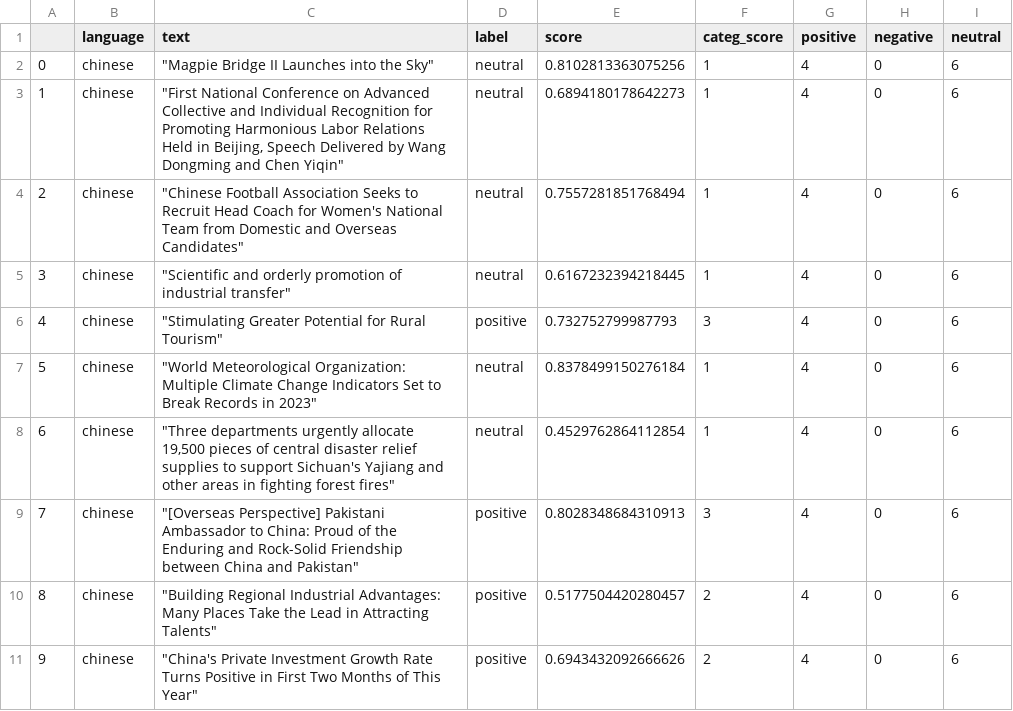
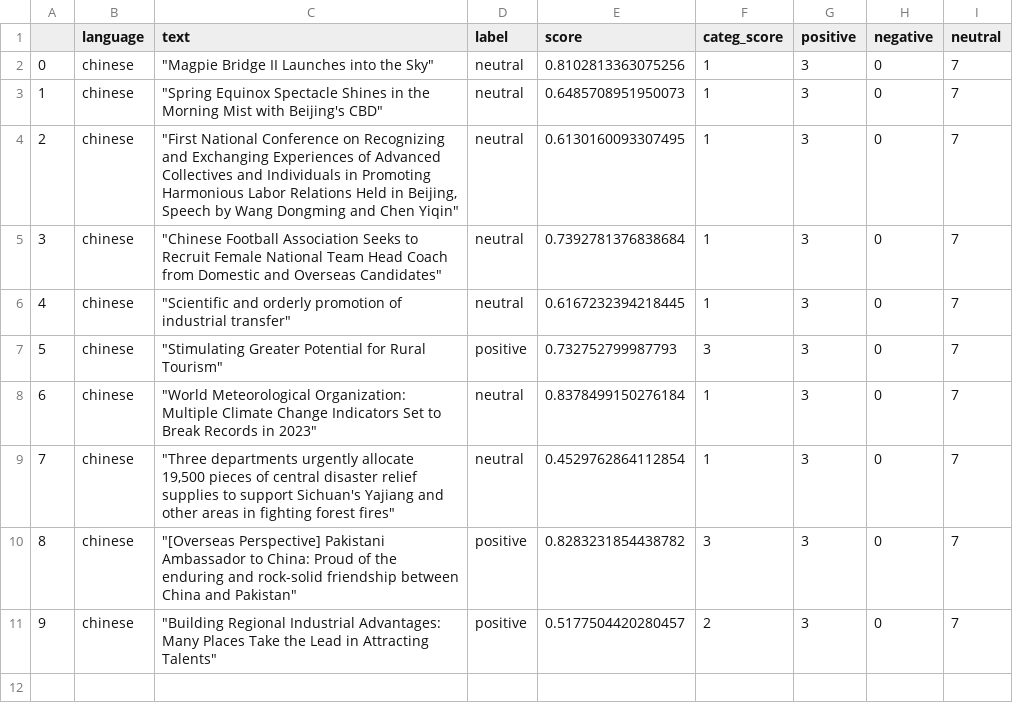
Before and after one commit to mfhan/translatenews, a CSV file: chinese.csv, drawn as a sheet.

```diff
--- a/chinese.csv
+++ b/chinese.csv
@@ -1,11 +1,11 @@
 ,language,text,label,score,categ_score,positive,negative,neutral
-0,chinese,"""Magpie Bridge II Launches into the Sky""",neutral,0.8102813363075256,1,4,0,6
-1,chinese,"""First National Conference on Advanced Collective and Individual Recognition for Promoting Harmonious Labor Relations Held in Beijing, Speech Delivered by Wang Dongming and Chen Yiqin""",neutral,0.6894180178642273,1,4,0,6
-2,chinese,"""Chinese Football Association Seeks to Recruit Head Coach for Women's National Team from Domestic and Overseas Candidates""",neutral,0.7557281851768494,1,4,0,6
-3,chinese,"""Scientific and orderly promotion of industrial transfer""",neutral,0.6167232394218445,1,4,0,6
-4,chinese,"""Stimulating Greater Potential for Rural Tourism""",positive,0.732752799987793,3,4,0,6
-5,chinese,"""World Meteorological Organization: Multiple Climate Change Indicators Set to Break Records in 2023""",neutral,0.8378499150276184,1,4,0,6
-6,chinese,"""Three departments urgently allocate 19,500 pieces of central disaster relief supplies to support Sichuan's Yajiang and other areas in fighting forest fires""",neutral,0.4529762864112854,1,4,0,6
-7,chinese,"""[Overseas Perspective] Pakistani Ambassador to China: Proud of the Enduring and Rock-Solid Friendship between China and Pakistan""",positive,0.8028348684310913,3,4,0,6
-8,chinese,"""Building Regional Industrial Advantages: Many Places Take the Lead in Attracting Talents""",positive,0.5177504420280457,2,4,0,6
-9,chinese,"""China's Private Investment Growth Rate Turns Positive in First Two Months of This Year""",positive,0.6943432092666626,2,4,0,6
+0,chinese,"""Magpie Bridge II Launches into the Sky""",neutral,0.8102813363075256,1,3,0,7
+1,chinese,"""Spring Equinox Spectacle Shines in the Morning Mist with Beijing's CBD""",neutral,0.6485708951950073,1,3,0,7
+2,chinese,"""First National Conference on Recognizing and Exchanging Experiences of Advanced Collectives and Individuals in Promoting Harmonious Labor Relations Held in Beijing, Speech by Wang Dongming and Chen Yiqin""",neutral,0.6130160093307495,1,3,0,7
+3,chinese,"""Chinese Football Association Seeks to Recruit Female National Team Head Coach from Domestic and Overseas Candidates""",neutral,0.7392781376838684,1,3,0,7
+4,chinese,"""Scientific and orderly promotion of industrial transfer""",neutral,0.6167232394218445,1,3,0,7
+5,chinese,"""Stimulating Greater Potential for Rural Tourism""",positive,0.732752799987793,3,3,0,7
+6,chinese,"""World Meteorological Organization: Multiple Climate Change Indicators Set to Break Records in 2023""",neutral,0.8378499150276184,1,3,0,7
+7,chinese,"""Three departments urgently allocate 19,500 pieces of central disaster relief supplies to support Sichuan's Yajiang and other areas in fighting forest fires""",neutral,0.4529762864112854,1,3,0,7
+8,chinese,"""[Overseas Perspective] Pakistani Ambassador to China: Proud of the enduring and rock-solid friendship between China and Pakistan""",positive,0.8283231854438782,3,3,0,7
+9,chinese,"""Building Regional Industrial Advantages: Many Places Take the Lead in Attracting Talents""",positive,0.5177504420280457,2,3,0,7
```
